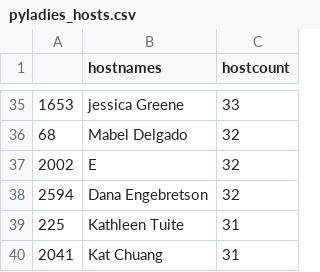
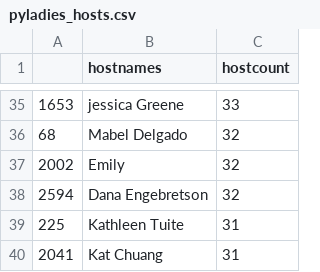
Before and after one commit to py-community/pyladies, a CSV file: docs/data/pyladies_hosts.csv, drawn as a sheet; only a part is shown, gaps mark what is left out.

```diff
--- a/docs/data/pyladies_hosts.csv
+++ b/docs/data/pyladies_hosts.csv
@@ -36,3 +36,3 @@
 "68","Mabel Delgado",32
-"2002","E",32
+"2002","Emily",32
 "2594","Dana Engebretson",32
```
Also changed, not shown: docs/data/pyladies.csv, 3 other files.
